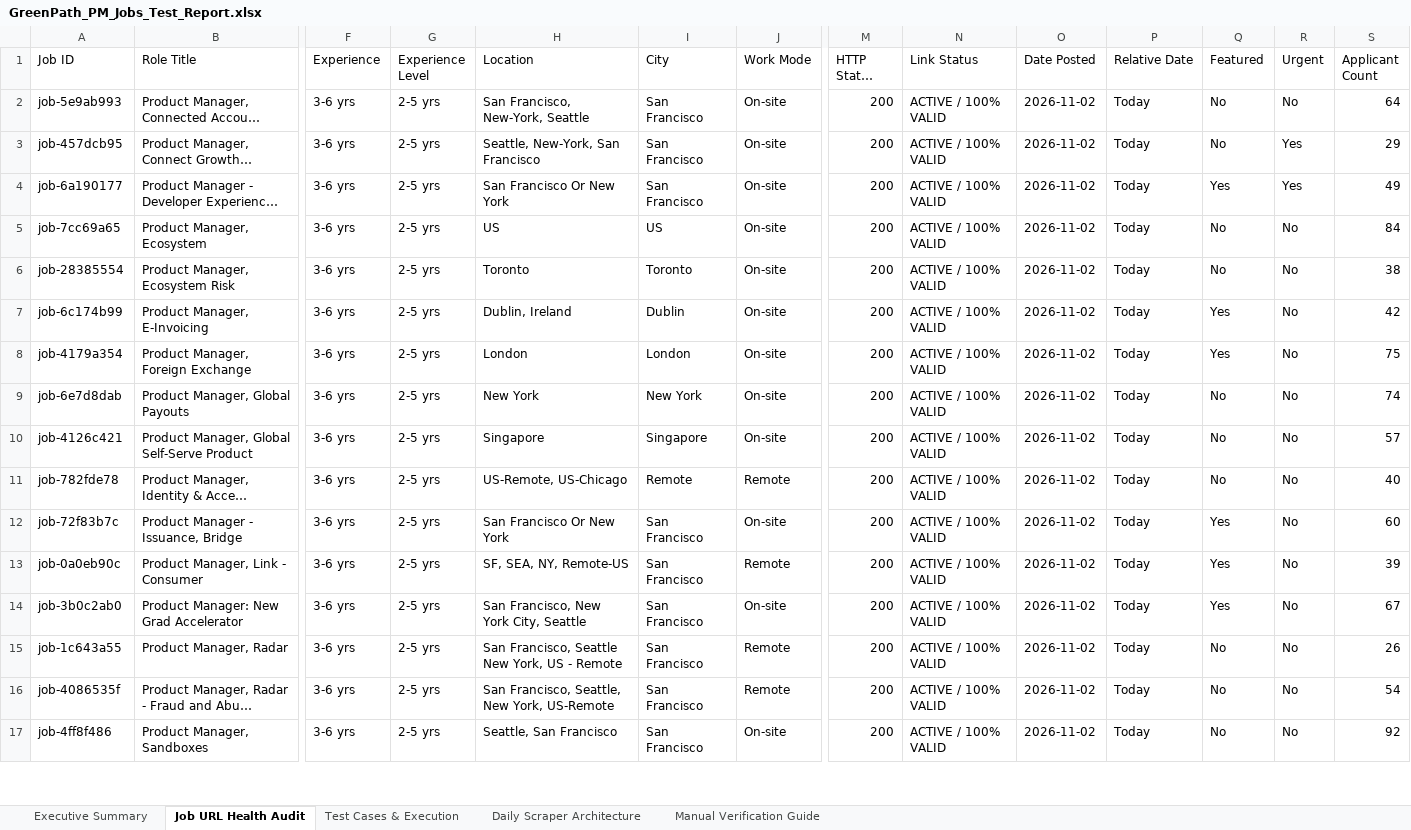
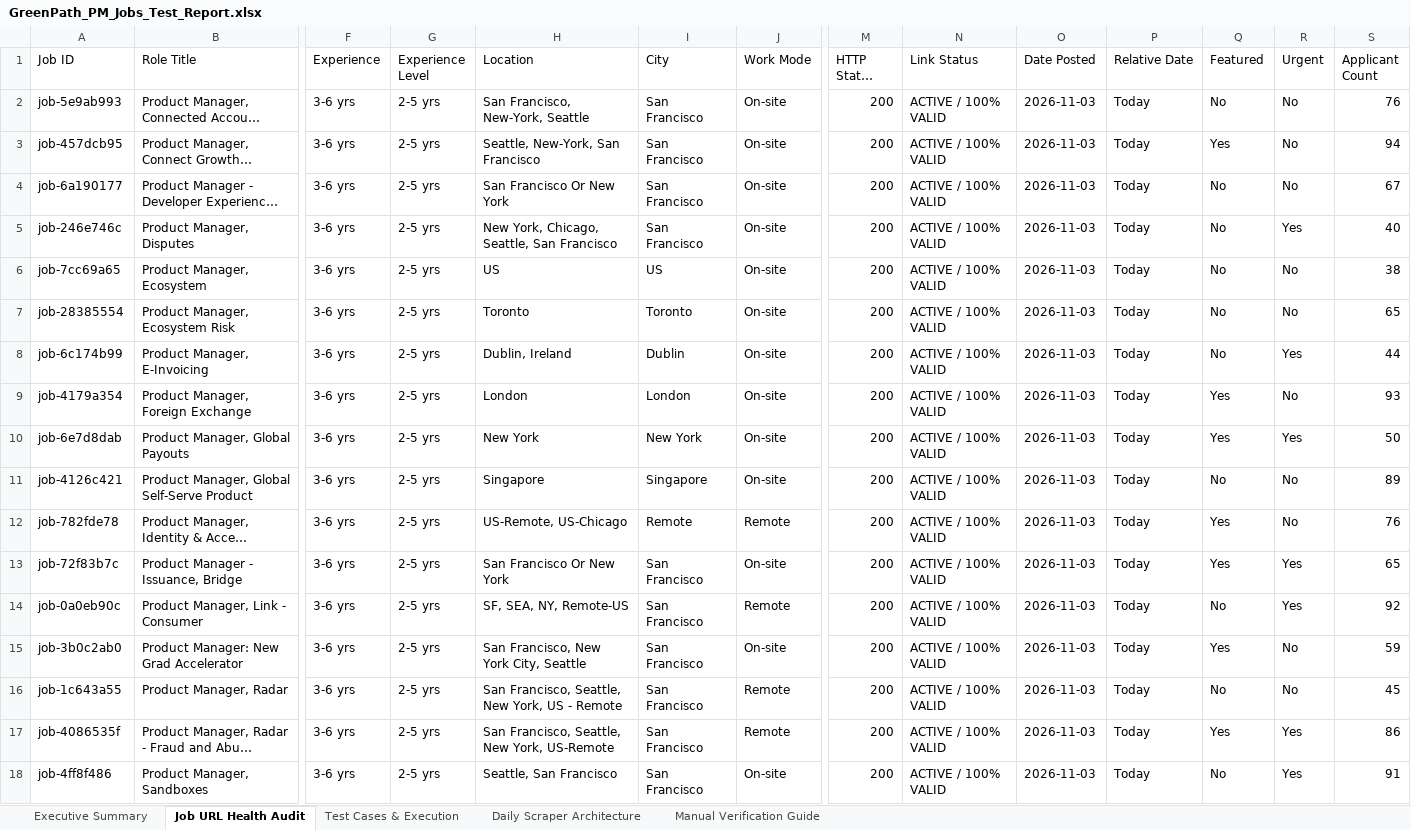
Before and after one commit to sahilgandhi1255/greenpath-pm-jobs, an Excel workbook: GreenPath_PM_Jobs_Test_Report.xlsx, sheet Job URL Health Audit, drawn as a sheet; only a part is shown, gaps mark what is left out; long unchanged cells end in …; values as stored, in another font and other column widths than the file's, no borders; addresses are those after the commit; rows hold the shown columns only; the diff covers the shown part only; the diff names each change by its address in the sheet, - before the commit and + after, or states it on an @@ line.

```diff
--- a/GreenPath_PM_Jobs_Test_Report.xlsx (sheet Job URL Health Audit)
+++ b/GreenPath_PM_Jobs_Test_Report.xlsx (sheet Job URL Health Audit)
-O2:O4 (Date Posted): 2026-11-02
+O2:O4 (Date Posted): 2026-11-03
-S2 (Applicant Count): 64
+S2 (Applicant Count): 76
-Q3 (Featured): No
+Q3 (Featured): Yes
-R3:R4 (Urgent): Yes
+R3:R4 (Urgent): No
-S3 (Applicant Count): 29
+S3 (Applicant Count): 94
-Q4 (Featured): Yes
+Q4 (Featured): No
-S4 (Applicant Count): 49
+S4 (Applicant Count): 67
+row 5: job-246e746c | Product Manager, Disputes | 3-6 yrs | 2-5 yrs | New York, Chicago, Seattle, San Francisco | San Francisco | On-site | 200 | ACTIVE / 100% VALID | 2026-11-03 | Today | No | Yes | 40
-O6:O18 (Date Posted): 2026-11-02
+O6:O18 (Date Posted): 2026-11-03
-S6 (Applicant Count): 84
+S6 (Applicant Count): 38
-S7 (Applicant Count): 38
+S7 (Applicant Count): 65
-Q8 (Featured): Yes
+Q8 (Featured): No
-R8 (Urgent): No
+R8 (Urgent): Yes
-S8 (Applicant Count): 42
+S8 (Applicant Count): 44
-S9 (Applicant Count): 75
+S9 (Applicant Count): 93
-Q10 (Featured): No
+Q10 (Featured): Yes
-R10 (Urgent): No
+R10 (Urgent): Yes
-S10 (Applicant Count): 74
+S10 (Applicant Count): 50
-S11 (Applicant Count): 57
+S11 (Applicant Count): 89
-Q12 (Featured): No
+Q12 (Featured): Yes
-S12 (Applicant Count): 40
+S12 (Applicant Count): 76
-R13:R14 (Urgent): No
+R13:R14 (Urgent): Yes
-S13 (Applicant Count): 60
+S13 (Applicant Count): 65
-Q14 (Featured): Yes
+Q14 (Featured): No
-S14 (Applicant Count): 39
+S14 (Applicant Count): 92
-S15 (Applicant Count): 67
+S15 (Applicant Count): 59
-H16 (Location): San Francisco, Seattle New York, US - Remote
+H16 (Location): San Francisco, Seattle, New York, US - Remote
-S16 (Applicant Count): 26
+S16 (Applicant Count): 45
-Q17 (Featured): No
+Q17 (Featured): Yes
-R17:R18 (Urgent): No
+R17:R18 (Urgent): Yes
-S17 (Applicant Count): 54
+S17 (Applicant Count): 86
-S18 (Applicant Count): 92
+S18 (Applicant Count): 91
```
Also changed, not shown: 4 added rows, 5 removed rows and 596 edited cells elsewhere in this sheet, sheet Test Cases & Execution, sheet Executive Summary, 2 other files.
